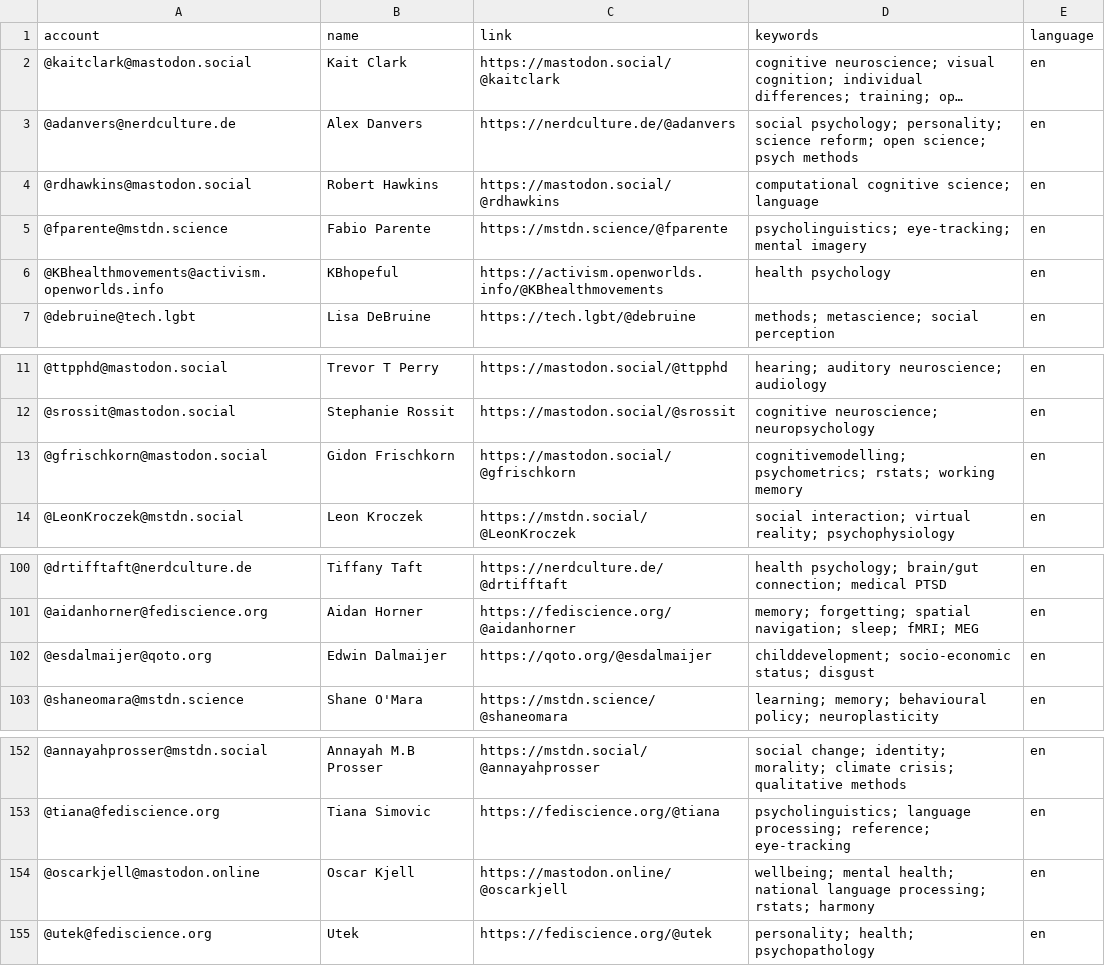
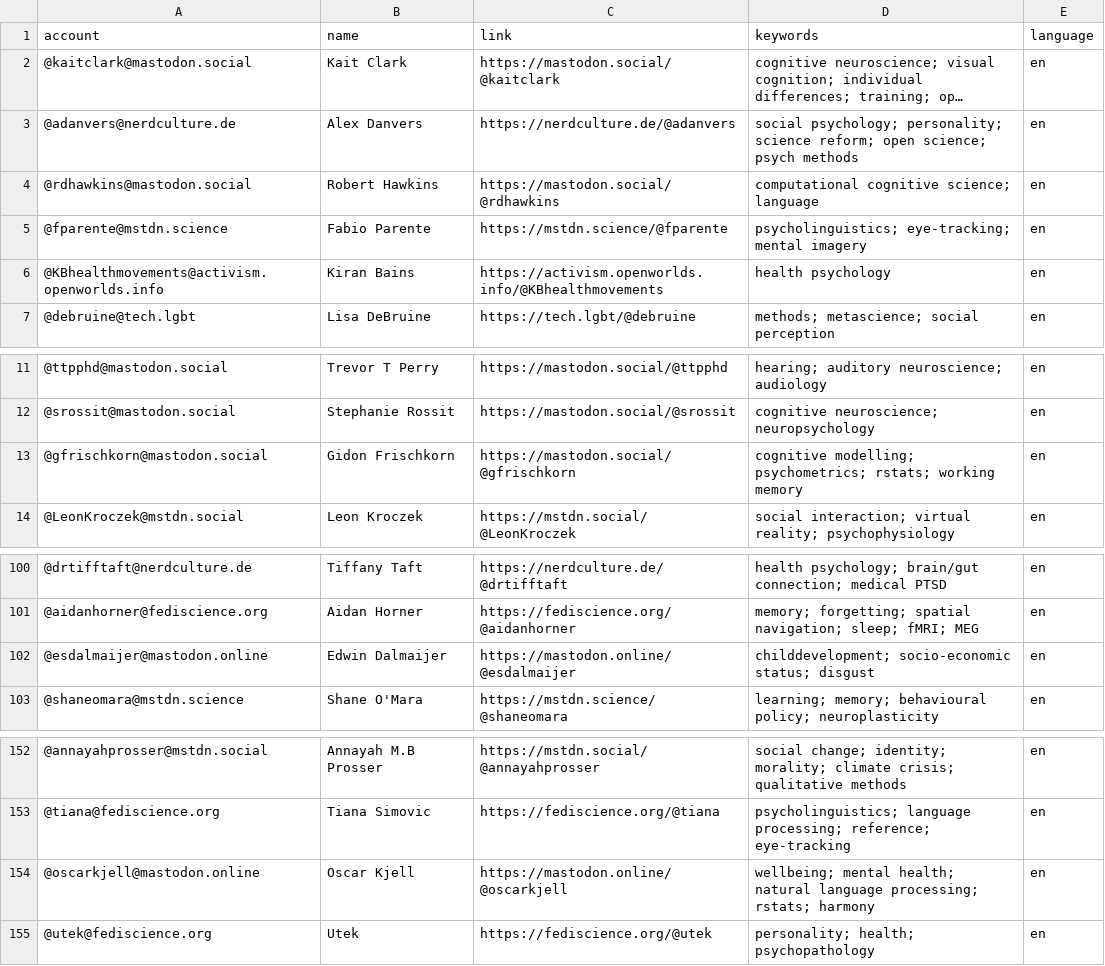
Before and after one commit to kaitclark/mastodon-psychology, a CSV file: resources/users.csv, drawn as a sheet; only a part is shown, gaps mark what is left out; long unchanged cells end in …; the diff covers the shown part only.

```diff
--- a/resources/users.csv
+++ b/resources/users.csv
@@ -5,3 +5,3 @@ account,name,link,keywords,language
 @fparente@mstdn.science,Fabio Parente,https://mstdn.science/@fparente,psycholinguistics; eye-tracking; mental imagery,en
-@KBhealthmovements@activism.openworlds.info,KBhopeful,https://activism.openworlds.info/@KBhealthmovements,health psychology,en
+@KBhealthmovements@activism.openworlds.info,Kiran Bains,https://activism.openworlds.info/@KBhealthmovements,health psychology,en
 @debruine@tech.lgbt,Lisa DeBruine,https://tech.lgbt/@debruine,methods; metascience; social perception,en
@@ -12,3 +12,3 @@ account,name,link,keywords,language
 @srossit@mastodon.social,Stephanie Rossit,https://mastodon.social/@srossit,cognitive neuroscience; neuropsychology,en
-@gfrischkorn@mastodon.social,Gidon Frischkorn,https://mastodon.social/@gfrischkorn,cognitivemodelling; psychometrics; rstats; working memory,en
+@gfrischkorn@mastodon.social,Gidon Frischkorn,https://mastodon.social/@gfrischkorn,cognitive modelling; psychometrics; rstats; working memory,en
 @LeonKroczek@mstdn.social,Leon Kroczek,https://mstdn.social/@LeonKroczek,social interaction; virtual reality; psychophysiology,en
@@ -101,3 +101,3 @@ account,name,link,keywords,language
 @aidanhorner@fediscience.org,Aidan Horner,https://fediscience.org/@aidanhorner,memory; forgetting; spatial navigation; sleep; fMRI; MEG,en
-@esdalmaijer@qoto.org,Edwin Dalmaijer,https://qoto.org/@esdalmaijer,childdevelopment; socio-economic status; disgust,en
+@esdalmaijer@mastodon.online,Edwin Dalmaijer,https://mastodon.online/@esdalmaijer,childdevelopment; socio-economic status; disgust,en
 @shaneomara@mstdn.science,Shane O'Mara,https://mstdn.science/@shaneomara,learning; memory; behavioural policy; neuroplasticity,en
@@ -153,3 +153,3 @@ account,name,link,keywords,language
 @tiana@fediscience.org,Tiana Simovic,https://fediscience.org/@tiana,psycholinguistics; language processing; reference; eye-tracking,en
-@oscarkjell@mastodon.online,Oscar Kjell,https://mastodon.online/@oscarkjell,wellbeing; mental health; national language processing; rstats; harmony,en
+@oscarkjell@mastodon.online,Oscar Kjell,https://mastodon.online/@oscarkjell,wellbeing; mental health; natural language processing; rstats; harmony,en
 @utek@fediscience.org,Utek,https://fediscience.org/@utek,personality; health; psychopathology,en
```
Also changed, not shown: 27 added rows and 1 edited cell elsewhere in this file.
